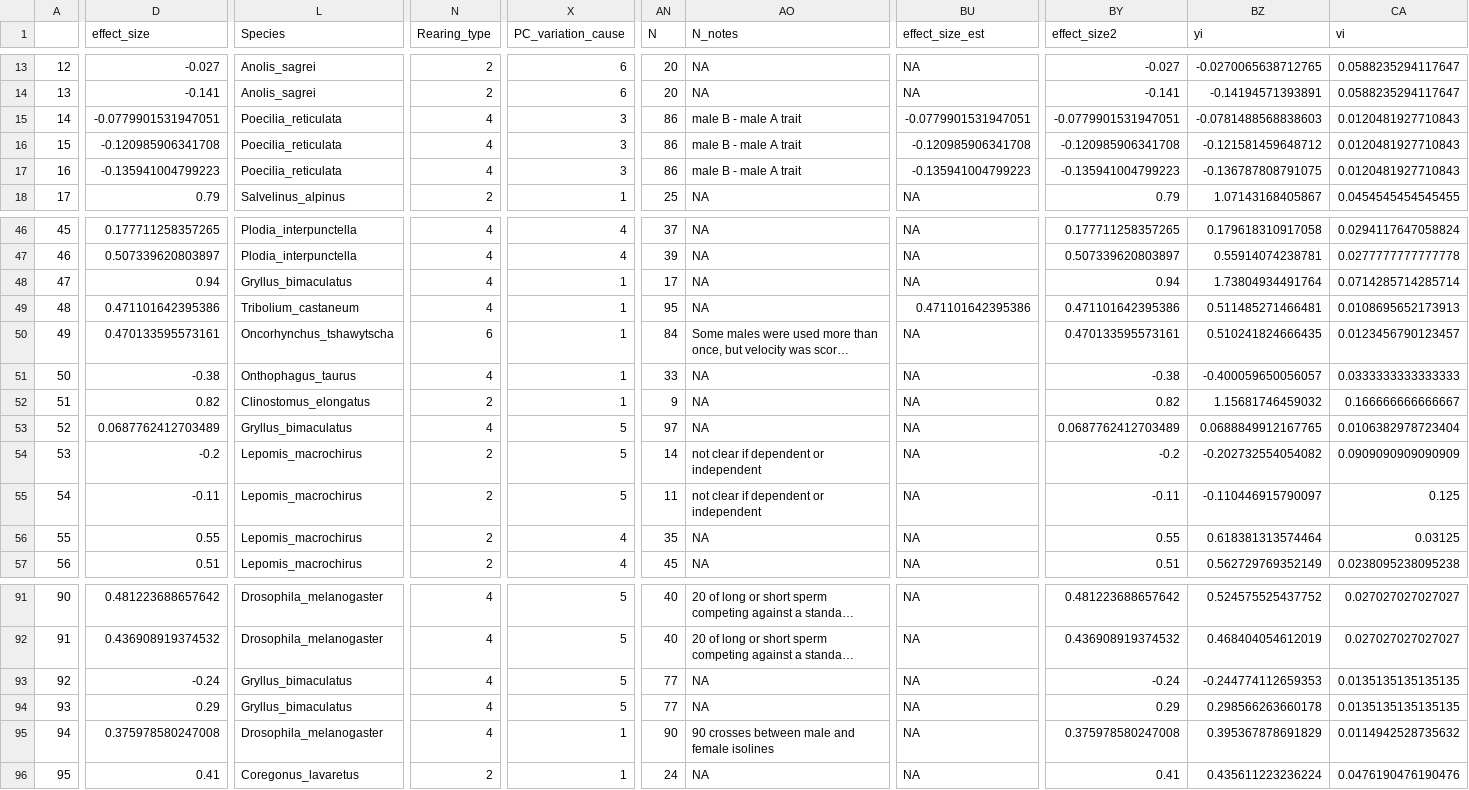
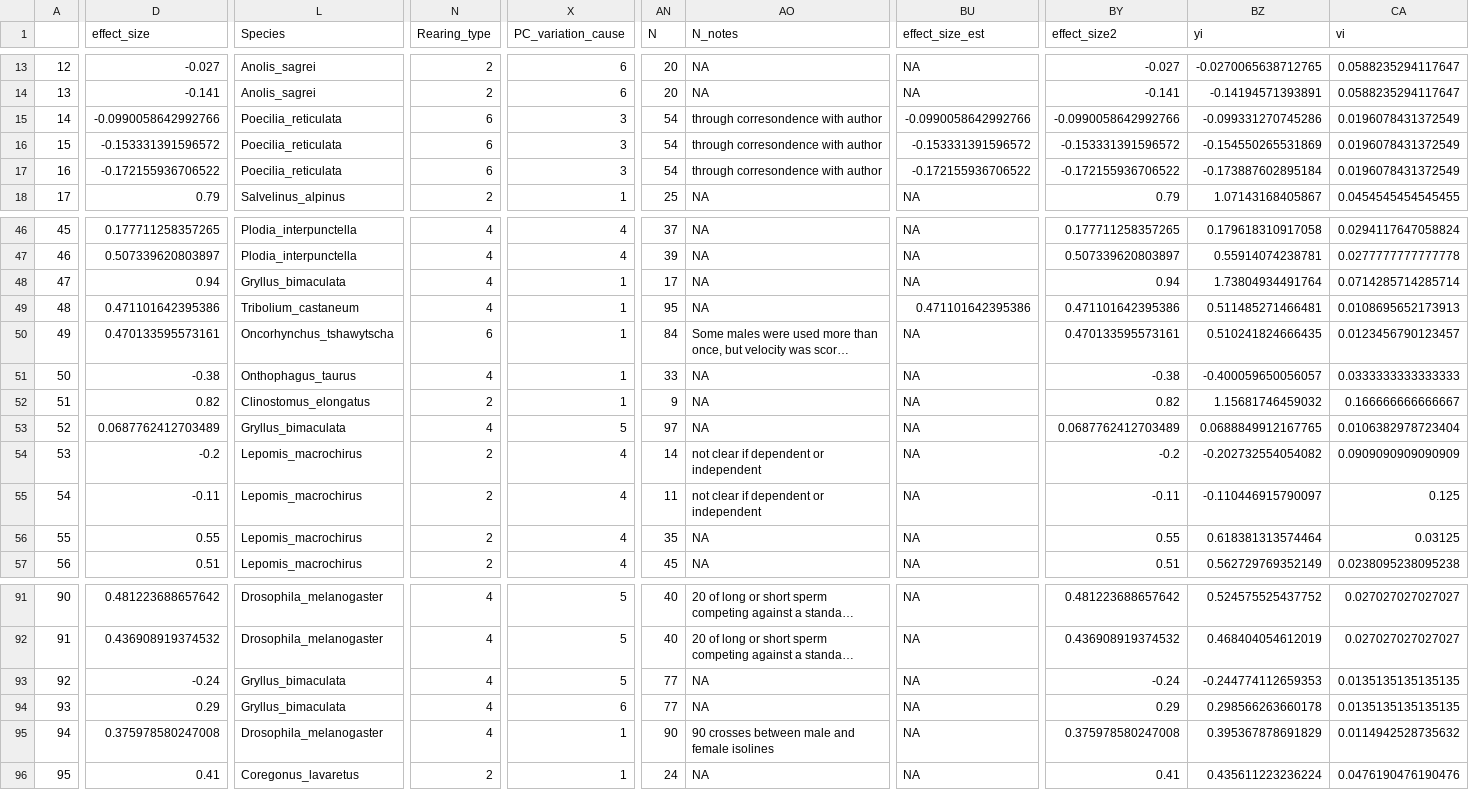
Before and after one commit to elmacartney/Postcop_MA, a CSV file: Data/processed_data.csv, drawn as a sheet; only a part is shown, gaps mark what is left out; long unchanged cells end in …; the diff covers the shown part only; the diff names each change by its address in the sheet, - before the commit and + after, or states it on an @@ line.

Commit message:
re saving processed data

```diff
--- a/Data/processed_data.csv
+++ b/Data/processed_data.csv
-D15 (effect_size): -0.0779901531947051
+D15 (effect_size): -0.0990058642992766
-N15:N17 (Rearing_type): 4
+N15:N17 (Rearing_type): 6
-AN15:AN17 (N): 86
+AN15:AN17 (N): 54
-AO15:AO17 (N_notes): male B - male A trait
+AO15:AO17 (N_notes): through corresondence with author
-BU15 (effect_size_est): -0.0779901531947051
+BU15 (effect_size_est): -0.0990058642992766
-BY15 (effect_size2): -0.0779901531947051
+BY15 (effect_size2): -0.0990058642992766
-BZ15 (yi): -0.0781488568838603
+BZ15 (yi): -0.099331270745286
-CA15:CA17 (vi): 0.0120481927710843
+CA15:CA17 (vi): 0.0196078431372549
-D16 (effect_size): -0.120985906341708
+D16 (effect_size): -0.153331391596572
-BU16 (effect_size_est): -0.120985906341708
+BU16 (effect_size_est): -0.153331391596572
-BY16 (effect_size2): -0.120985906341708
+BY16 (effect_size2): -0.153331391596572
-BZ16 (yi): -0.121581459648712
+BZ16 (yi): -0.154550265531869
-D17 (effect_size): -0.135941004799223
+D17 (effect_size): -0.172155936706522
-BU17 (effect_size_est): -0.135941004799223
+BU17 (effect_size_est): -0.172155936706522
-BY17 (effect_size2): -0.135941004799223
+BY17 (effect_size2): -0.172155936706522
-BZ17 (yi): -0.136787808791075
+BZ17 (yi): -0.173887602895184
-L48 (Species): Gryllus_bimaculatus
+L48 (Species): Gryllus_bimaculata
-L53 (Species): Gryllus_bimaculatus
+L53 (Species): Gryllus_bimaculata
-X54:X55 (PC_variation_cause): 5
+X54:X55 (PC_variation_cause): 4
-L93:L94 (Species): Gryllus_bimaculatus
+L93:L94 (Species): Gryllus_bimaculata
-X94 (PC_variation_cause): 5
+X94 (PC_variation_cause): 6
```
Also changed, not shown: 1 edited cell elsewhere in this file, 1 other file.
